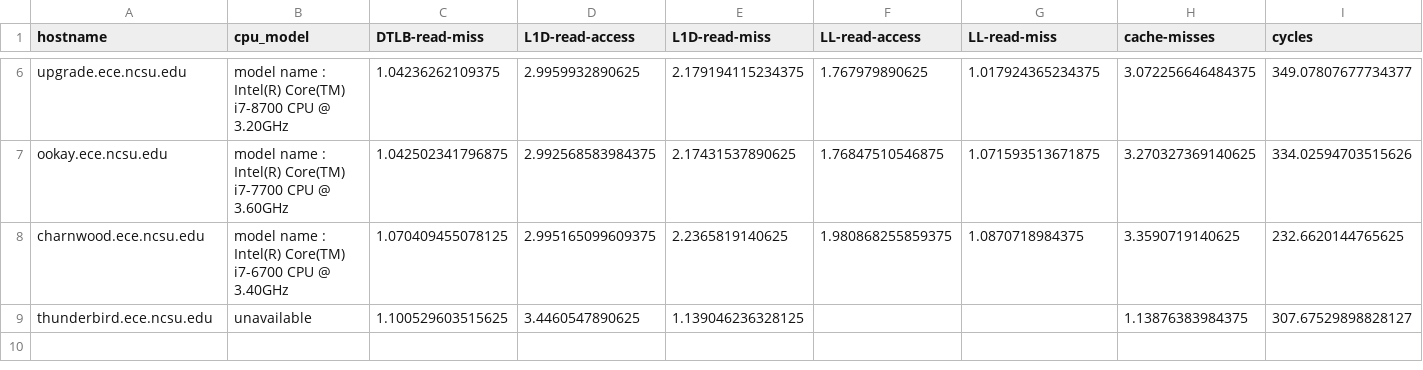
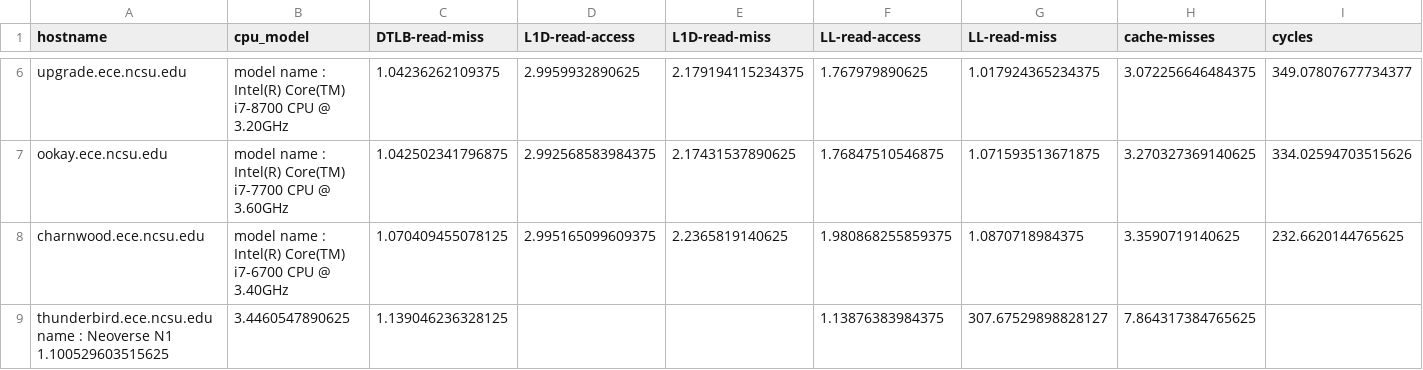
Before and after one commit to NovaCorz/CSC591-Project1, a CSV file: data_processed/eight_counter_cross_machine/ranked_larger_than_llc.csv, drawn as a sheet; only a part is shown, gaps mark what is left out; removed rows and columns are numbered as before the commit, all else as after; rows hold the shown columns only; the diff names each change by its address in the sheet, - before the commit and + after, or states it on an @@ line.

```diff
--- a/data_processed/eight_counter_cross_machine/ranked_larger_than_llc.csv
+++ b/data_processed/eight_counter_cross_machine/ranked_larger_than_llc.csv
-row 9: thunderbird.ece.ncsu.edu | unavailable | 1.100529603515625 | 3.4460547890625 | 1.139046236328125 |  |  | 1.13876383984375 | 307.67529898828127
+row 9: thunderbird.ece.ncsu.edu name : Neoverse N1 1.100529603515625 | 3.4460547890625 | 1.139046236328125 |  |  | 1.13876383984375 | 307.67529898828127 | 7.864317384765625
```
Also changed, not shown: data_processed/eight_counter_cross_machine/ranked_l1_resident.csv, data_processed/eight_counter_cross_machine/ranked_llc_sized.csv.
